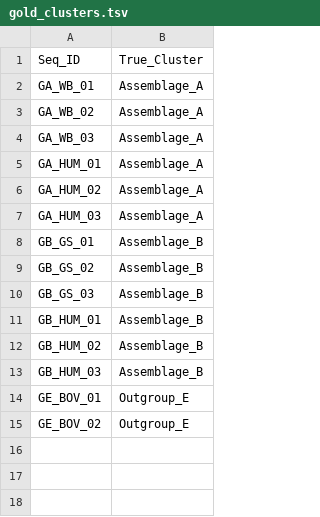
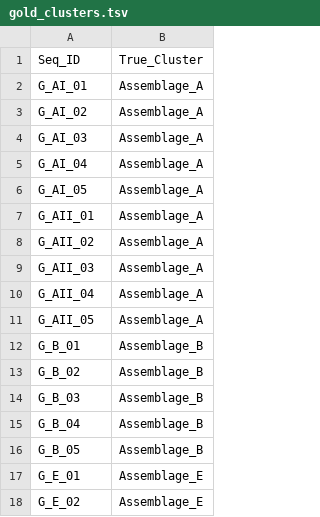
Before and after one commit to spond/pyeuk, a TSV file: example_data/giardia/gold_clusters.tsv, drawn as a sheet.

```diff
--- a/example_data/giardia/gold_clusters.tsv
+++ b/example_data/giardia/gold_clusters.tsv
@@ -1,15 +1,18 @@
 Seq_ID	True_Cluster
-GA_WB_01	Assemblage_A
-GA_WB_02	Assemblage_A
-GA_WB_03	Assemblage_A
-GA_HUM_01	Assemblage_A
-GA_HUM_02	Assemblage_A
-GA_HUM_03	Assemblage_A
-GB_GS_01	Assemblage_B
-GB_GS_02	Assemblage_B
-GB_GS_03	Assemblage_B
-GB_HUM_01	Assemblage_B
-GB_HUM_02	Assemblage_B
-GB_HUM_03	Assemblage_B
-GE_BOV_01	Outgroup_E
-GE_BOV_02	Outgroup_E
+G_AI_01	Assemblage_A
+G_AI_02	Assemblage_A
+G_AI_03	Assemblage_A
+G_AI_04	Assemblage_A
+G_AI_05	Assemblage_A
+G_AII_01	Assemblage_A
+G_AII_02	Assemblage_A
+G_AII_03	Assemblage_A
+G_AII_04	Assemblage_A
+G_AII_05	Assemblage_A
+G_B_01	Assemblage_B
+G_B_02	Assemblage_B
+G_B_03	Assemblage_B
+G_B_04	Assemblage_B
+G_B_05	Assemblage_B
+G_E_01	Assemblage_E
+G_E_02	Assemblage_E
```
Also changed, not shown: example_data/cryptosporidium/gold_clusters.tsv, 7 other files.
